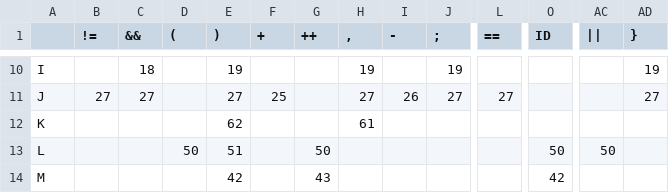
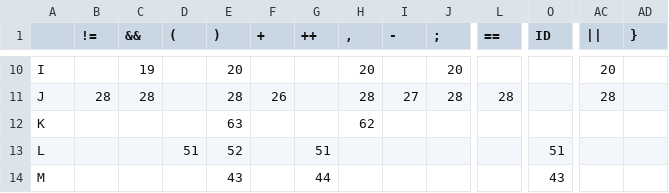
Before and after one commit to xiaopeng-ye/pdl, a CSV file: descendente_tabular.csv, drawn as a sheet; only a part is shown, gaps mark what is left out; the diff covers the shown part only; the diff names each change by its address in the sheet, - before the commit and + after, or states it on an @@ line.

```diff
--- a/descendente_tabular.csv
+++ b/descendente_tabular.csv
-C10 (&&): 18
+C10 (&&): 19
-E10 ()): 19
+E10 ()): 20
-H10 (,): 19
+H10 (,): 20
-J10 (;): 19
+J10 (;): 20
-AC10 (||): (empty)
+AC10 (||): 20
-AD10 (}): 19
+AD10 (}): (empty)
-B11 (!=): 27
+B11 (!=): 28
-C11 (&&): 27
+C11 (&&): 28
-E11 ()): 27
+E11 ()): 28
-F11 (+): 25
+F11 (+): 26
-H11 (,): 27
+H11 (,): 28
-I11 (-): 26
+I11 (-): 27
-J11 (;): 27
+J11 (;): 28
-L11 (==): 27
+L11 (==): 28
-AC11 (||): (empty)
+AC11 (||): 28
-AD11 (}): 27
+AD11 (}): (empty)
-E12 ()): 62
+E12 ()): 63
-H12 (,): 61
+H12 (,): 62
-D13 ((): 50
+D13 ((): 51
-E13 ()): 51
+E13 ()): 52
-G13 (++): 50
+G13 (++): 51
-O13 (ID): 50
+O13 (ID): 51
-AC13 (||): 50
+AC13 (||): (empty)
-E14 ()): 42
+E14 ()): 43
-G14 (++): 43
+G14 (++): 44
-O14 (ID): 42
+O14 (ID): 43
```
Also changed, not shown: 100 edited cells elsewhere in this file, 3 other files.
